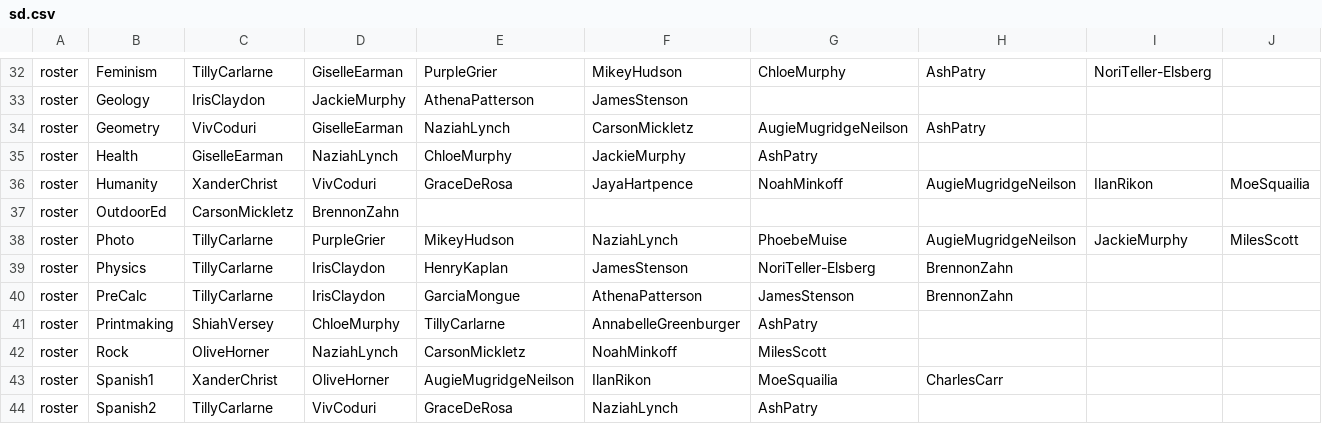
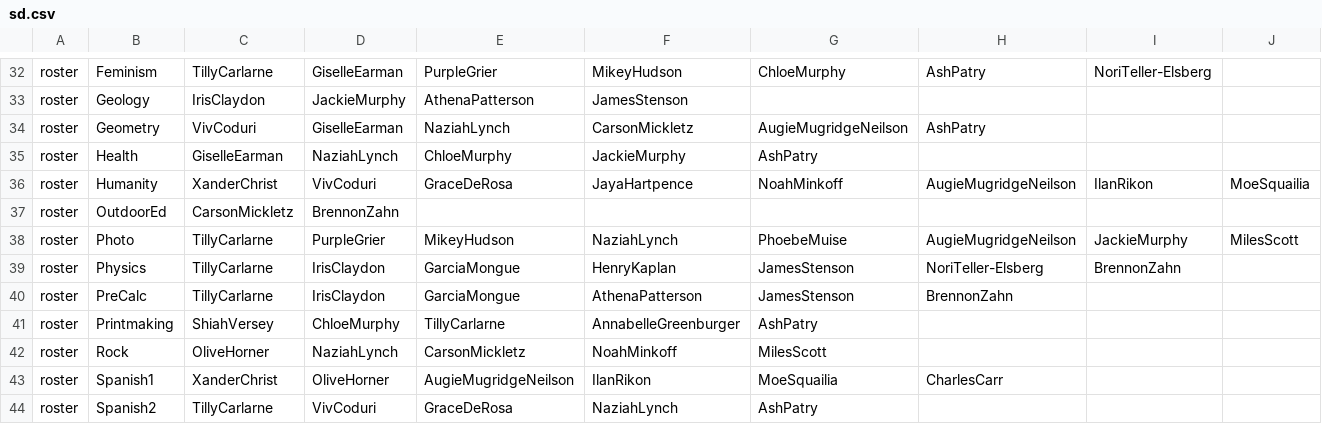
Before and after one commit to buxtonschool/attendance, a CSV file: sd.csv, drawn as a sheet; only a part is shown, gaps mark what is left out; the diff names each change by its address in the sheet, - before the commit and + after, or states it on an @@ line.

Commit message:
added Garcia to Physics

```diff
--- a/sd.csv
+++ b/sd.csv
-E39: HenryKaplan
+E39: GarciaMongue
-F39: JamesStenson
+F39: HenryKaplan
-G39: NoriTeller-Elsberg
+G39: JamesStenson
-H39: BrennonZahn
+H39: NoriTeller-Elsberg
-I39: (empty)
+I39: BrennonZahn
```
Also changed, not shown: 1 other file.
